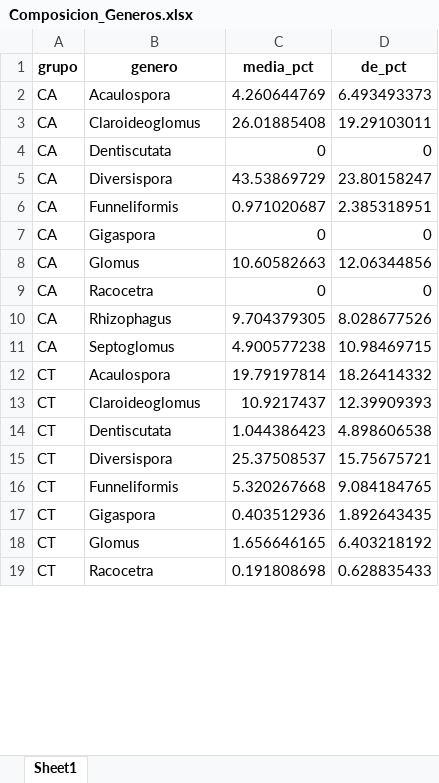
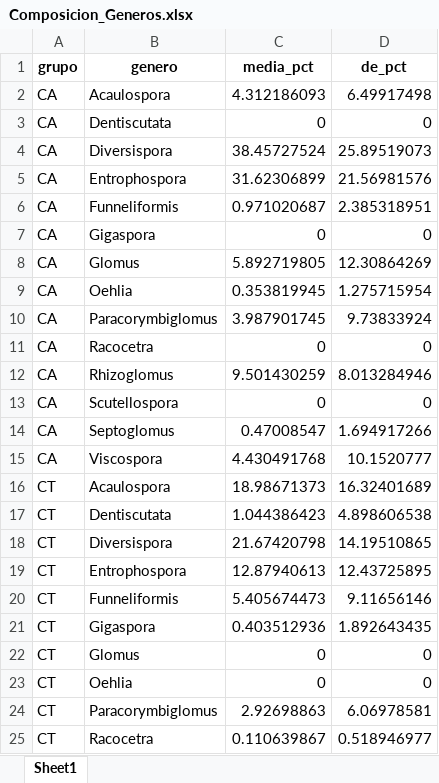
Before and after one commit to marcel1999-prog/TESIS-DE-PREGRADO, an Excel workbook: manuscript/Analisis_y_Auditoria/Composicion_Generos.xlsx, sheet Sheet1, drawn as a sheet; only a part is shown; values as stored, in another font and other column widths than the file's, no borders; removed rows and columns are numbered as before the commit, all else as after; the diff covers the shown part only; the diff names each change by its address in the sheet, - before the commit and + after, or states it on an @@ line.

```diff
--- a/manuscript/Analisis_y_Auditoria/Composicion_Generos.xlsx (sheet Sheet1)
+++ b/manuscript/Analisis_y_Auditoria/Composicion_Generos.xlsx (sheet Sheet1)
-C2 (media_pct): 4.260644769
+C2 (media_pct): 4.312186093
-D2 (de_pct): 6.493493373
+D2 (de_pct): 6.49917498
-row 3: CA | Claroideoglomus | 26.01885408 | 19.29103011
-C4 (media_pct): 43.53869729
+C4 (media_pct): 38.45727524
-D4 (de_pct): 23.80158247
+D4 (de_pct): 25.89519073
+row 5: CA | Entrophospora | 31.62306899 | 21.56981576
-C8 (media_pct): 10.60582663
+C8 (media_pct): 5.892719805
-D8 (de_pct): 12.06344856
+D8 (de_pct): 12.30864269
+row 9: CA | Oehlia | 0.353819945 | 1.275715954
+row 10: CA | Paracorymbiglomus | 3.987901745 | 9.73833924
-B12 (genero): Rhizophagus
+B12 (genero): Rhizoglomus
-C12 (media_pct): 9.704379305
+C12 (media_pct): 9.501430259
-D12 (de_pct): 8.028677526
+D12 (de_pct): 8.013284946
+row 13: CA | Scutellospora | 0 | 0
-C14 (media_pct): 4.900577238
+C14 (media_pct): 0.47008547
-D14 (de_pct): 10.98469715
+D14 (de_pct): 1.694917266
+row 15: CA | Viscospora | 4.430491768 | 10.1520777
-C16 (media_pct): 19.79197814
+C16 (media_pct): 18.98671373
-D16 (de_pct): 18.26414332
+D16 (de_pct): 16.32401689
-row 13: CT | Claroideoglomus | 10.9217437 | 12.39909393
-C18 (media_pct): 25.37508537
+C18 (media_pct): 21.67420798
-D18 (de_pct): 15.75675721
+D18 (de_pct): 14.19510865
+row 19: CT | Entrophospora | 12.87940613 | 12.43725895
-C20 (media_pct): 5.320267668
+C20 (media_pct): 5.405674473
-D20 (de_pct): 9.084184765
+D20 (de_pct): 9.11656146
-C22 (media_pct): 1.656646165
+C22 (media_pct): 0
-D22 (de_pct): 6.403218192
+D22 (de_pct): 0
+row 23: CT | Oehlia | 0 | 0
+row 24: CT | Paracorymbiglomus | 2.92698863 | 6.06978581
-C25 (media_pct): 0.191808698
+C25 (media_pct): 0.110639867
-D25 (de_pct): 0.628835433
+D25 (de_pct): 0.518946977
```
Also changed, not shown: 2 added rows and 5 edited cells elsewhere in this sheet, data/base de datos ordenada para procesar.xlsx, manuscript/Tablas_Suplementarias_Articulo/Tabla_S01_Inventario_Taxones.xlsx, 57 other files.
